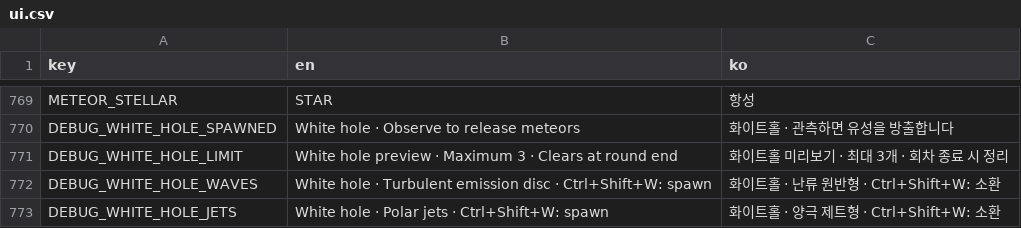
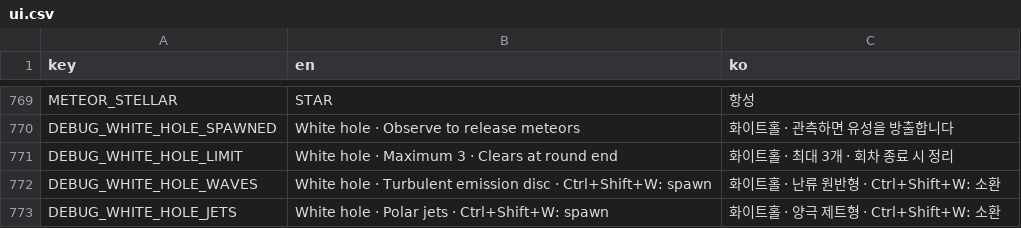
Before and after one commit to frotrue/nightwatch-array, a CSV file: localization/ui.csv, drawn as a sheet; only a part is shown, gaps mark what is left out.

```diff
--- a/localization/ui.csv
+++ b/localization/ui.csv
@@ -774,3 +774,3 @@ METEOR_STELLAR,STAR,항성
 DEBUG_WHITE_HOLE_SPAWNED,White hole · Observe to release meteors,화이트홀 · 관측하면 유성을 방출합니다
-DEBUG_WHITE_HOLE_LIMIT,White hole preview · Maximum 3 · Clears at round end,화이트홀 미리보기 · 최대 3개 · 회차 종료 시 정리
+DEBUG_WHITE_HOLE_LIMIT,White hole · Maximum 3 · Clears at round end,화이트홀 · 최대 3개 · 회차 종료 시 정리
 DEBUG_WHITE_HOLE_WAVES,White hole · Turbulent emission disc · Ctrl+Shift+W: spawn,화이트홀 · 난류 원반형 · Ctrl+Shift+W: 소환
```
Also changed, not shown: localization/constellation_extension.csv, localization/extension.csv, 40 other files.
